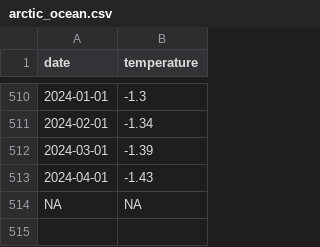
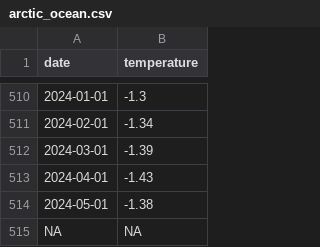
Before and after one commit to 360-info/tracker-ocean-temperatures, a CSV file: data/monthly/arctic_ocean.csv, drawn as a sheet; only a part is shown, gaps mark what is left out.

```diff
--- a/data/monthly/arctic_ocean.csv
+++ b/data/monthly/arctic_ocean.csv
@@ -513,2 +513,3 @@ date,temperature
 2024-04-01,-1.43
+2024-05-01,-1.38
 NA,NA
```
Also changed, not shown: data/monthly-all.csv, data/monthly/arabian_sea.csv, 20 other files.
